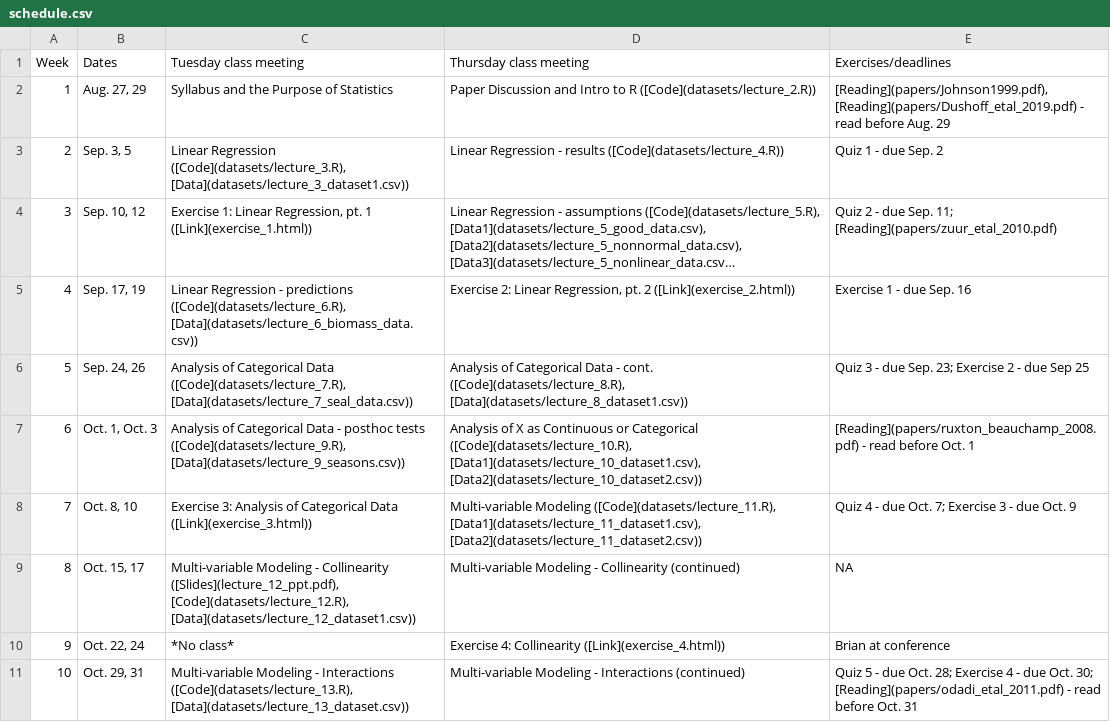
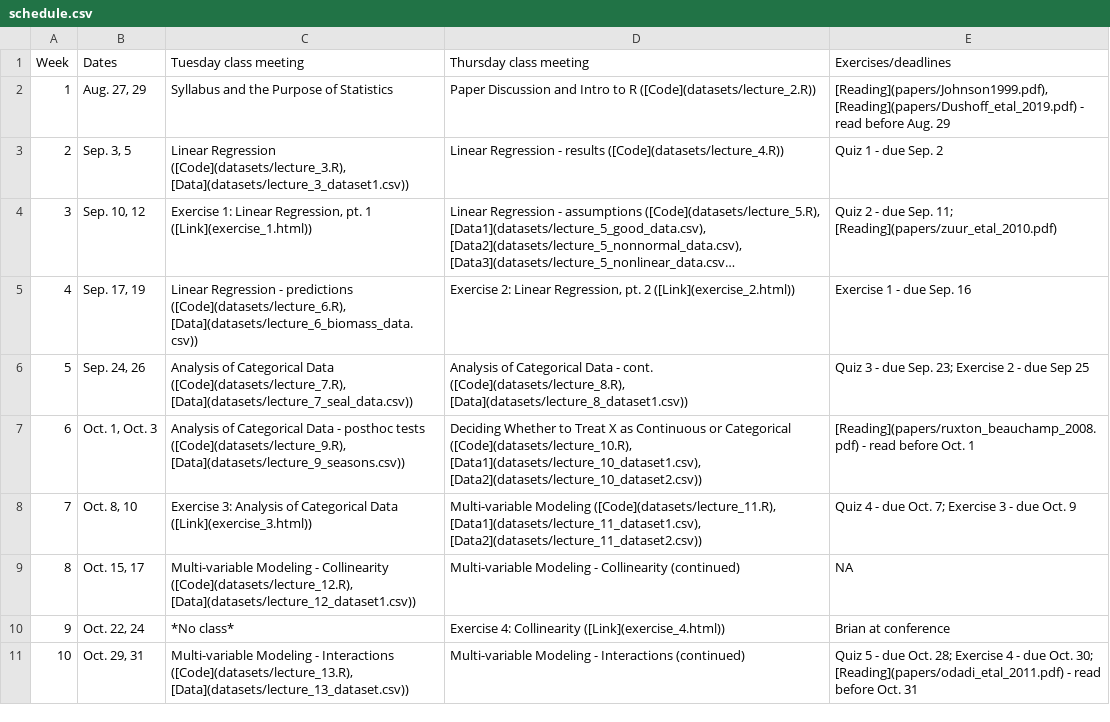
Before and after one commit to brianfolt/NRES_710, a CSV file: schedule.csv, drawn as a sheet; only a part is shown; long unchanged cells end in ….

```diff
--- a/schedule.csv
+++ b/schedule.csv
@@ -6,5 +6,5 @@ Week,Dates,Tuesday class meeting,Thursday class meeting,Exercises/deadlines
 5,"Sep. 24, 26","Analysis of Categorical Data ([Code](datasets/lecture_7.R), [Data](datasets/lecture_7_seal_data.csv))","Analysis of Categorical Data - cont. ([Code](datasets/lecture_8.R), [Data](datasets/lecture_8_dataset1.csv))",Quiz 3 - due Sep. 23; Exercise 2 - due Sep 25
-6,"Oct. 1, Oct. 3","Analysis of Categorical Data - posthoc tests ([Code](datasets/lecture_9.R), [Data](datasets/lecture_9_seasons.csv))","Analysis of X as Continuous or Categorical ([Code](datasets/lecture_10.R), [Data1](datasets/lecture_10_dataset1.csv), [Data2](datasets/lecture_10_dataset2.csv))",[Reading](papers/ruxton_beauchamp_2008.pdf) - read before Oct. 1
+6,"Oct. 1, Oct. 3","Analysis of Categorical Data - posthoc tests ([Code](datasets/lecture_9.R), [Data](datasets/lecture_9_seasons.csv))","Deciding Whether to Treat X as Continuous or Categorical ([Code](datasets/lecture_10.R), [Data1](datasets/lecture_10_dataset1.csv), [Data2](datasets/lecture_10_dataset2.csv))",[Reading](papers/ruxton_beauchamp_2008.pdf) - read before Oct. 1
 7,"Oct. 8, 10",Exercise 3: Analysis of Categorical Data ([Link](exercise_3.html)),"Multi-variable Modeling ([Code](datasets/lecture_11.R), [Data1](datasets/lecture_11_dataset1.csv), [Data2](datasets/lecture_11_dataset2.csv))",Quiz 4 - due Oct. 7; Exercise 3 - due Oct. 9
-8,"Oct. 15, 17","Multi-variable Modeling - Collinearity ([Slides](lecture_12_ppt.pdf), [Code](datasets/lecture_12.R), [Data](datasets/lecture_12_dataset1.csv))",Multi-variable Modeling - Collinearity (continued),NA
+8,"Oct. 15, 17","Multi-variable Modeling - Collinearity ([Code](datasets/lecture_12.R), [Data](datasets/lecture_12_dataset1.csv))",Multi-variable Modeling - Collinearity (continued),NA
 9,"Oct. 22, 24",*No class*,Exercise 4: Collinearity ([Link](exercise_4.html)),Brian at conference
```
Also changed, not shown: 5 other files.
